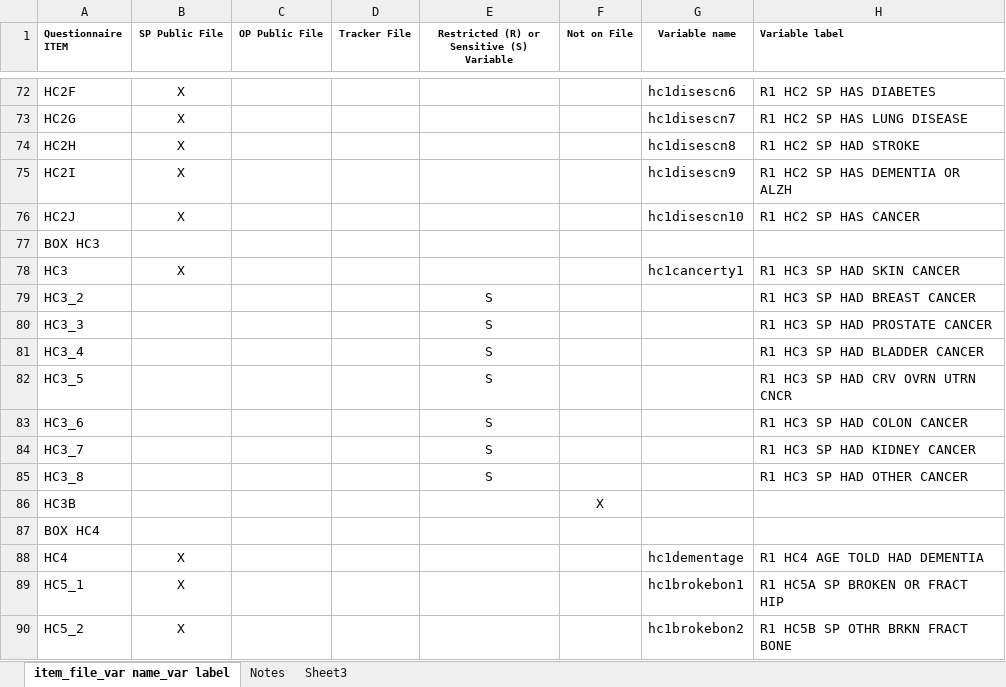
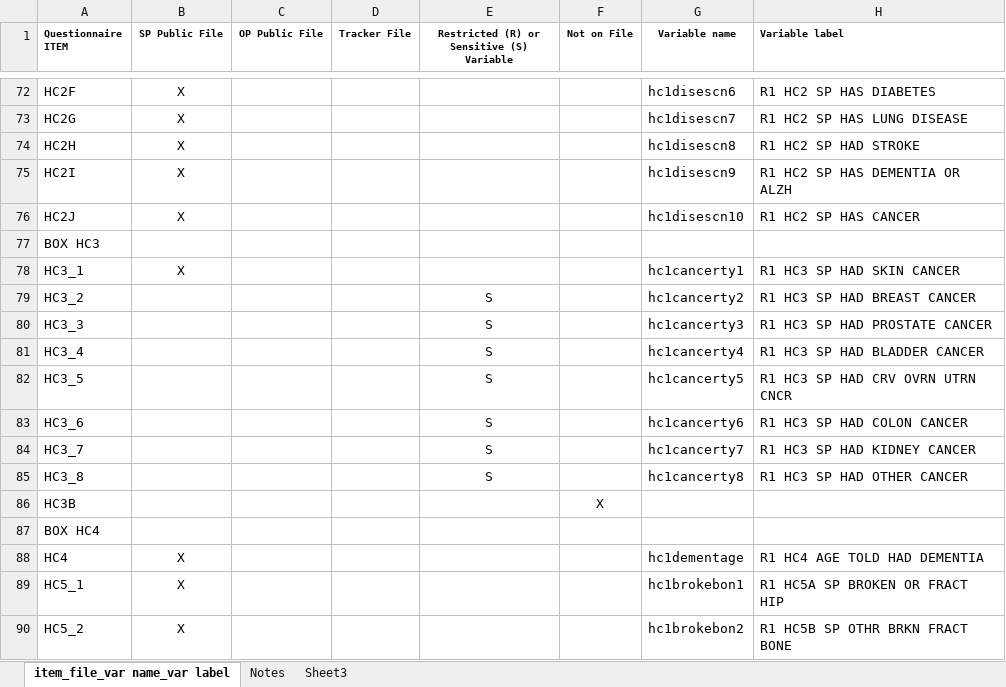
Before and after one commit to cdcristbo/SkipNHATS, an Excel workbook: datasets/SkipDataset/NHATS_R1_Crosswalk_between_Instruments_and_Codebook_0.xlsx, sheet item_file_var name_var label, drawn as a sheet; only a part is shown, gaps mark what is left out; values as stored, in another font and other column widths than the file's, no borders; the diff names each change by its address in the sheet, - before the commit and + after, or states it on an @@ line.

```diff
--- a/datasets/SkipDataset/NHATS_R1_Crosswalk_between_Instruments_and_Codebook_0.xlsx (sheet item_file_var name_var label)
+++ b/datasets/SkipDataset/NHATS_R1_Crosswalk_between_Instruments_and_Codebook_0.xlsx (sheet item_file_var name_var label)
-A78 (Questionnaire ITEM): HC3
+A78 (Questionnaire ITEM): HC3_1
-G79 (Variable name): (empty)
+G79 (Variable name): hc1cancerty2
-G80 (Variable name): (empty)
+G80 (Variable name): hc1cancerty3
-G81 (Variable name): (empty)
+G81 (Variable name): hc1cancerty4
-G82 (Variable name): (empty)
+G82 (Variable name): hc1cancerty5
-G83 (Variable name): (empty)
+G83 (Variable name): hc1cancerty6
-G84 (Variable name): (empty)
+G84 (Variable name): hc1cancerty7
-G85 (Variable name): (empty)
+G85 (Variable name): hc1cancerty8
```
Also changed, not shown: datasets/SkipDataset/NHATSNationalStudyRound1SpecWriterExchange.xlsx, 6 other files.
